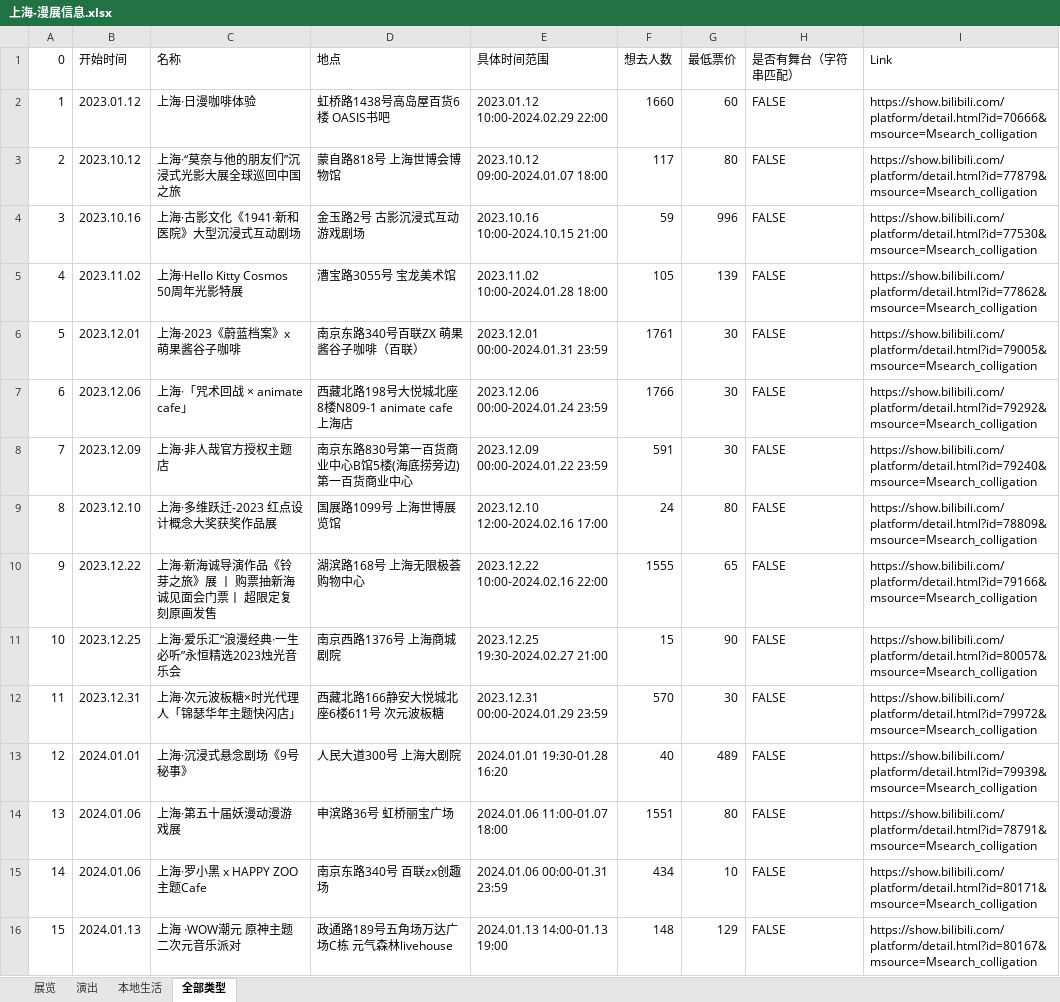
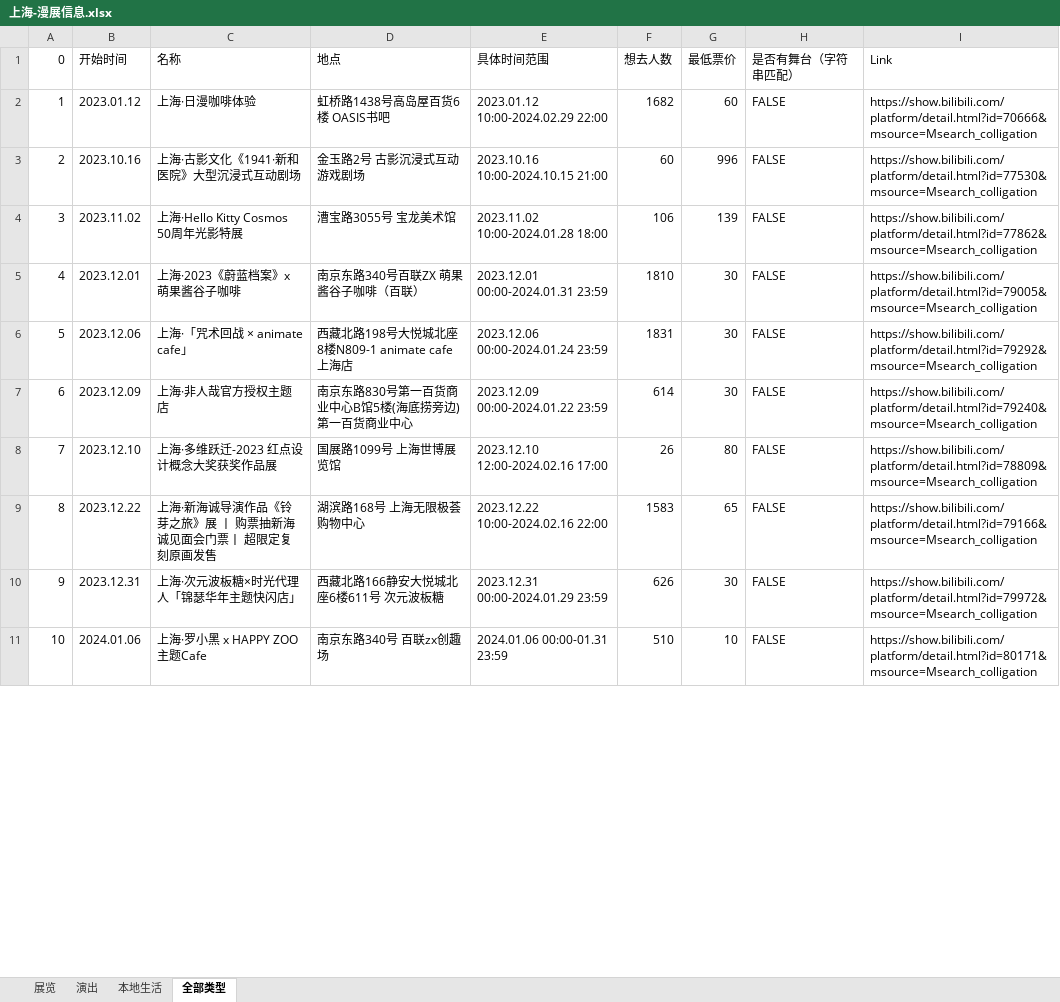
Before and after one commit to zxcsjf/BilibiliAnimationExhibitionInformationCollection, an Excel workbook: 漫展信息/上海-漫展信息.xlsx, sheet 全部类型, drawn as a sheet; only a part is shown; values as stored, in another font and other column widths than the file's, no cell formats; removed rows and columns are numbered as before the commit, all else as after; the diff covers the shown part only; the diff names each change by its address in the sheet, - before the commit and + after, or states it on an @@ line.

```diff
--- a/漫展信息/上海-漫展信息.xlsx (sheet 全部类型)
+++ b/漫展信息/上海-漫展信息.xlsx (sheet 全部类型)
-F2 (想去人数): 1660
+F2 (想去人数): 1682
-row 3: 2 | 2023.10.12 | 上海·“莫奈与他的朋友们”沉浸式光影大展全球巡回中国之旅 | 蒙自路818号 上海世博会博物馆 | 2023.10.12 09:00-2024.01.07 18:00 | 117 | 80 | FALSE | https://show.bilibili.com/platform/detail.html?id=77879&msource=Msearch_colligation
@@ column A (0) renumbered from row 3 down @@
-F3 (想去人数): 59
+F3 (想去人数): 60
-F4 (想去人数): 105
+F4 (想去人数): 106
-F5 (想去人数): 1761
+F5 (想去人数): 1810
-F6 (想去人数): 1766
+F6 (想去人数): 1831
-F7 (想去人数): 591
+F7 (想去人数): 614
-F8 (想去人数): 24
+F8 (想去人数): 26
-F9 (想去人数): 1555
+F9 (想去人数): 1583
-row 11: 10 | 2023.12.25 | 上海·爱乐汇“浪漫经典·一生必听”永恒精选2023烛光音乐会 | 南京西路1376号 上海商城剧院 | 2023.12.25 19:30-2024.02.27 21:00 | 15 | 90 | FALSE | https://show.bilibili.com/platform/detail.html?id=80057&msource=Msearch_colligation
-F10 (想去人数): 570
+F10 (想去人数): 626
-row 13: 12 | 2024.01.01 | 上海·沉浸式悬念剧场《9号秘事》 | 人民大道300号 上海大剧院 | 2024.01.01 19:30-01.28 16:20 | 40 | 489 | FALSE | https://show.bilibili.com/platform/detail.html?id=79939&msource=Msearch_colligation
-row 14: 13 | 2024.01.06 | 上海·第五十届妖漫动漫游戏展 | 申滨路36号 虹桥丽宝广场 | 2024.01.06 11:00-01.07 18:00 | 1551 | 80 | FALSE | https://show.bilibili.com/platform/detail.html?id=78791&msource=Msearch_colligation
-F11 (想去人数): 434
+F11 (想去人数): 510
-row 16: 15 | 2024.01.13 | 上海 ·WOW潮元 原神主题二次元音乐派对 | 政通路189号五角场万达广场C栋 元气森林livehouse | 2024.01.13 14:00-01.13 19:00 | 148 | 129 | FALSE | https://show.bilibili.com/platform/detail.html?id=80167&msource=Msearch_colligation
```
Also changed, not shown: 8 added rows, 2 removed rows and 34 edited cells elsewhere in this sheet, sheet 展览, sheet 演出, sheet 本地生活, cell formats, 漫展信息/丽水-漫展信息.xlsx, 漫展信息/北京-漫展信息.xlsx, 4 other files.
